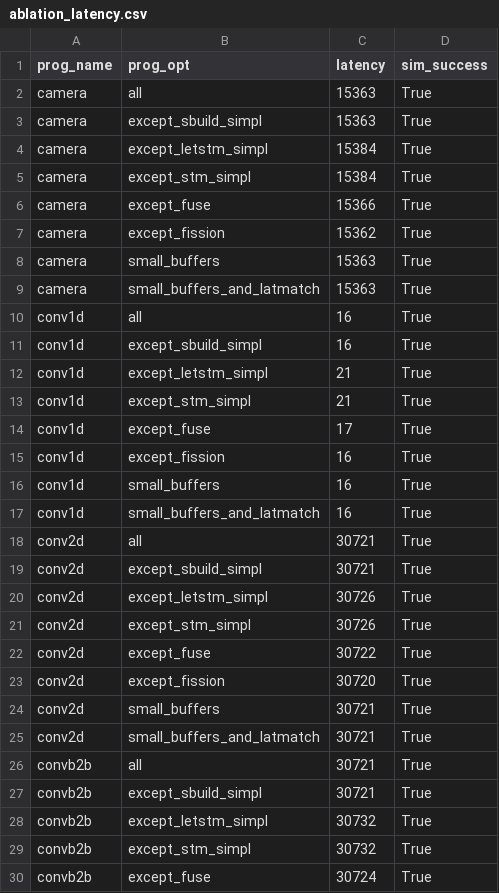
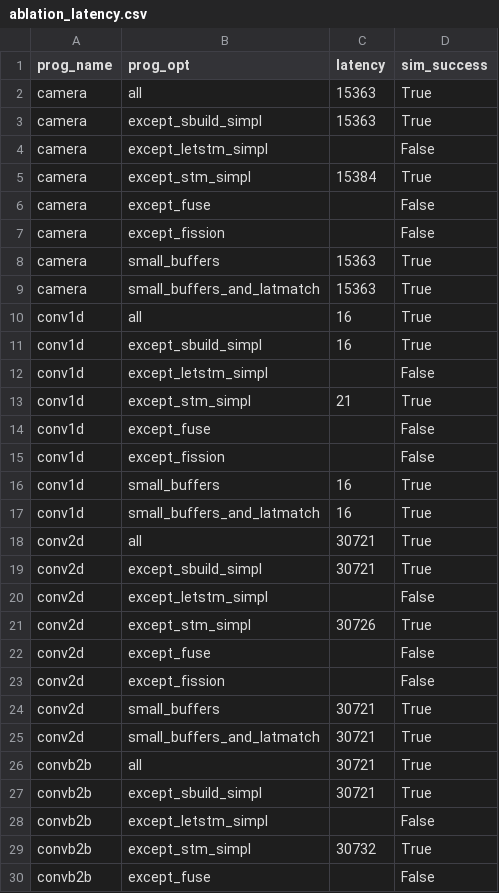
Before and after one commit to louis-hildebrand/sirop-hls, a CSV file: results/ablation_latency.csv, drawn as a sheet; only a part is shown; the diff covers the shown part only.

```diff
--- a/results/ablation_latency.csv
+++ b/results/ablation_latency.csv
@@ -3,6 +3,6 @@ camera,all,15363,True
 camera,except_sbuild_simpl,15363,True
-camera,except_letstm_simpl,15384,True
+camera,except_letstm_simpl,,False
 camera,except_stm_simpl,15384,True
-camera,except_fuse,15366,True
-camera,except_fission,15362,True
+camera,except_fuse,,False
+camera,except_fission,,False
 camera,small_buffers,15363,True
@@ -11,6 +11,6 @@ conv1d,all,16,True
 conv1d,except_sbuild_simpl,16,True
-conv1d,except_letstm_simpl,21,True
+conv1d,except_letstm_simpl,,False
 conv1d,except_stm_simpl,21,True
-conv1d,except_fuse,17,True
-conv1d,except_fission,16,True
+conv1d,except_fuse,,False
+conv1d,except_fission,,False
 conv1d,small_buffers,16,True
@@ -19,6 +19,6 @@ conv2d,all,30721,True
 conv2d,except_sbuild_simpl,30721,True
-conv2d,except_letstm_simpl,30726,True
+conv2d,except_letstm_simpl,,False
 conv2d,except_stm_simpl,30726,True
-conv2d,except_fuse,30722,True
-conv2d,except_fission,30720,True
+conv2d,except_fuse,,False
+conv2d,except_fission,,False
 conv2d,small_buffers,30721,True
@@ -27,4 +27,4 @@ convb2b,all,30721,True
 convb2b,except_sbuild_simpl,30721,True
-convb2b,except_letstm_simpl,30732,True
+convb2b,except_letstm_simpl,,False
 convb2b,except_stm_simpl,30732,True
-convb2b,except_fuse,30724,True
+convb2b,except_fuse,,False
```
Also changed, not shown: 31 edited cells elsewhere in this file, results/ablation_fmax.csv, results/ablation_resource_usage.csv, 4 other files.
